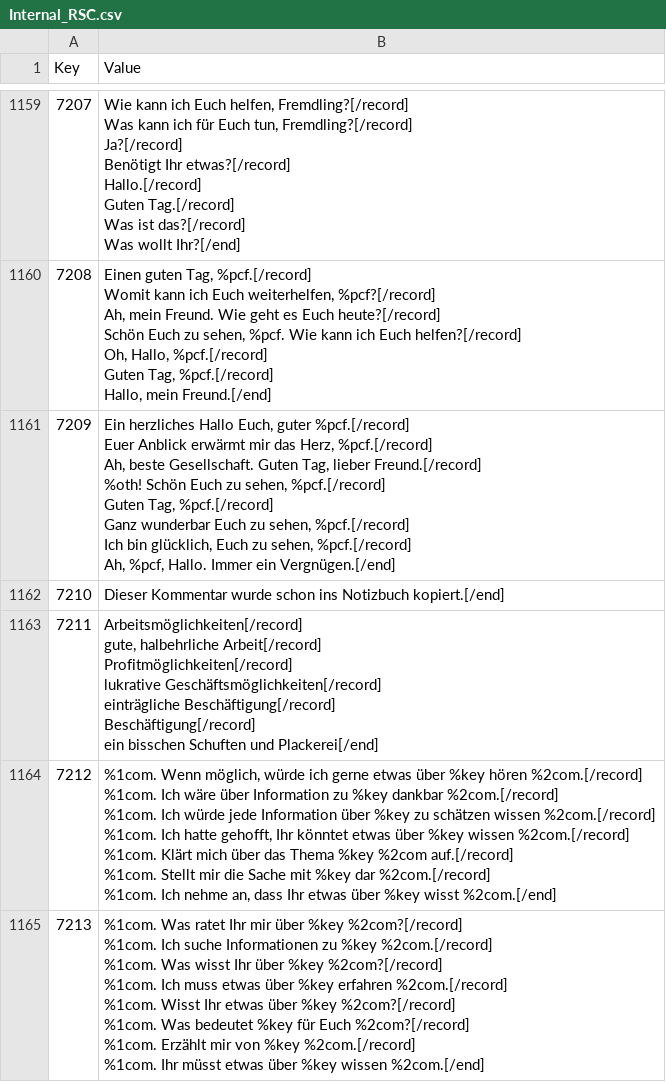
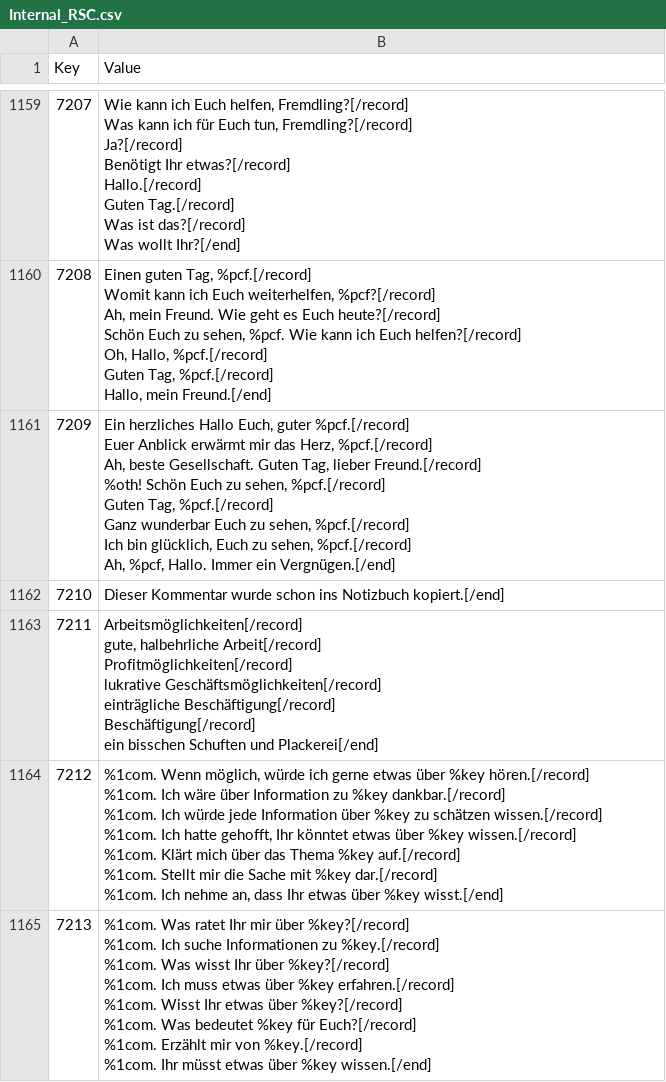
Before and after one commit to deepfighter/daggerfall-deutsch, a CSV file: Spieldateien DF Unity/Text/Internal_RSC.csv, drawn as a sheet; only a part is shown, gaps mark what is left out; the diff covers the shown part only.

```diff
--- a/Spieldateien DF Unity/Text/Internal_RSC.csv
+++ b/Spieldateien DF Unity/Text/Internal_RSC.csv
@@ -8332,16 +8331,16 @@ Beschäftigung[/record]
 ein bisschen Schuften und Plackerei[/end]"
-7212,"%1com. Wenn möglich, würde ich gerne etwas über %key hören %2com.[/record]
-%1com. Ich wäre über Information zu %key dankbar %2com.[/record]
-%1com. Ich würde jede Information über %key zu schätzen wissen %2com.[/record]
-%1com. Ich hatte gehofft, Ihr könntet etwas über %key wissen %2com.[/record]
-%1com. Klärt mich über das Thema %key %2com auf.[/record]
-%1com. Stellt mir die Sache mit %key dar %2com.[/record]
-%1com. Ich nehme an, dass Ihr etwas über %key wisst %2com.[/end]"
-7213,"%1com. Was ratet Ihr mir über %key %2com?[/record]
-%1com. Ich suche Informationen zu %key %2com.[/record]
-%1com. Was wisst Ihr über %key %2com?[/record]
-%1com. Ich muss etwas über %key erfahren %2com.[/record]
-%1com. Wisst Ihr etwas über %key %2com?[/record]
-%1com. Was bedeutet %key für Euch %2com?[/record]
-%1com. Erzählt mir von %key %2com.[/record]
-%1com. Ihr müsst etwas über %key wissen %2com.[/end]"
+7212,"%1com. Wenn möglich, würde ich gerne etwas über %key hören.[/record]
+%1com. Ich wäre über Information zu %key dankbar.[/record]
+%1com. Ich würde jede Information über %key zu schätzen wissen.[/record]
+%1com. Ich hatte gehofft, Ihr könntet etwas über %key wissen.[/record]
+%1com. Klärt mich über das Thema %key auf.[/record]
+%1com. Stellt mir die Sache mit %key dar.[/record]
+%1com. Ich nehme an, dass Ihr etwas über %key wisst.[/end]"
+7213,"%1com. Was ratet Ihr mir über %key?[/record]
+%1com. Ich suche Informationen zu %key.[/record]
+%1com. Was wisst Ihr über %key?[/record]
+%1com. Ich muss etwas über %key erfahren.[/record]
+%1com. Wisst Ihr etwas über %key?[/record]
+%1com. Was bedeutet %key für Euch?[/record]
+%1com. Erzählt mir von %key.[/record]
+%1com. Ihr müsst etwas über %key wissen.[/end]"
```
Also changed, not shown: 79 edited cells elsewhere in this file, Spieldateien DF Unity/Text/Internal_Strings.csv.
